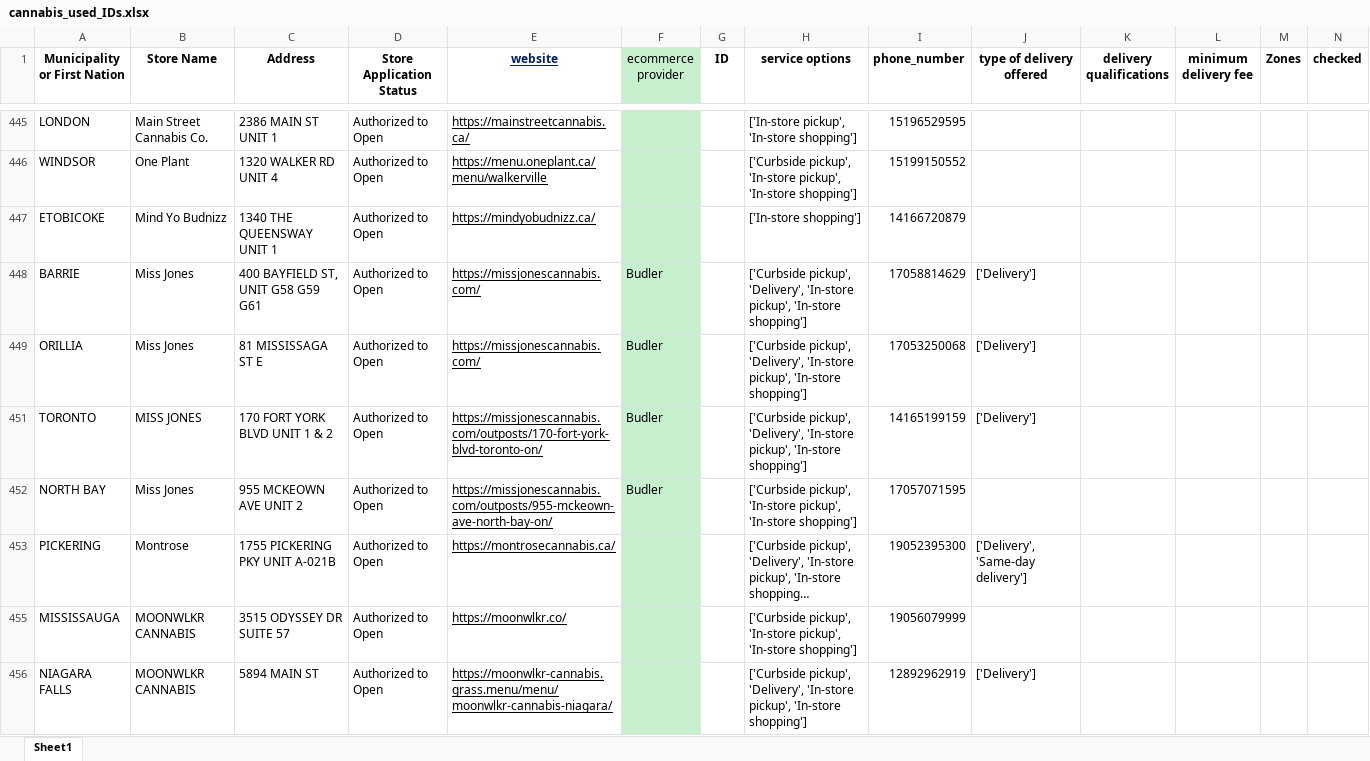
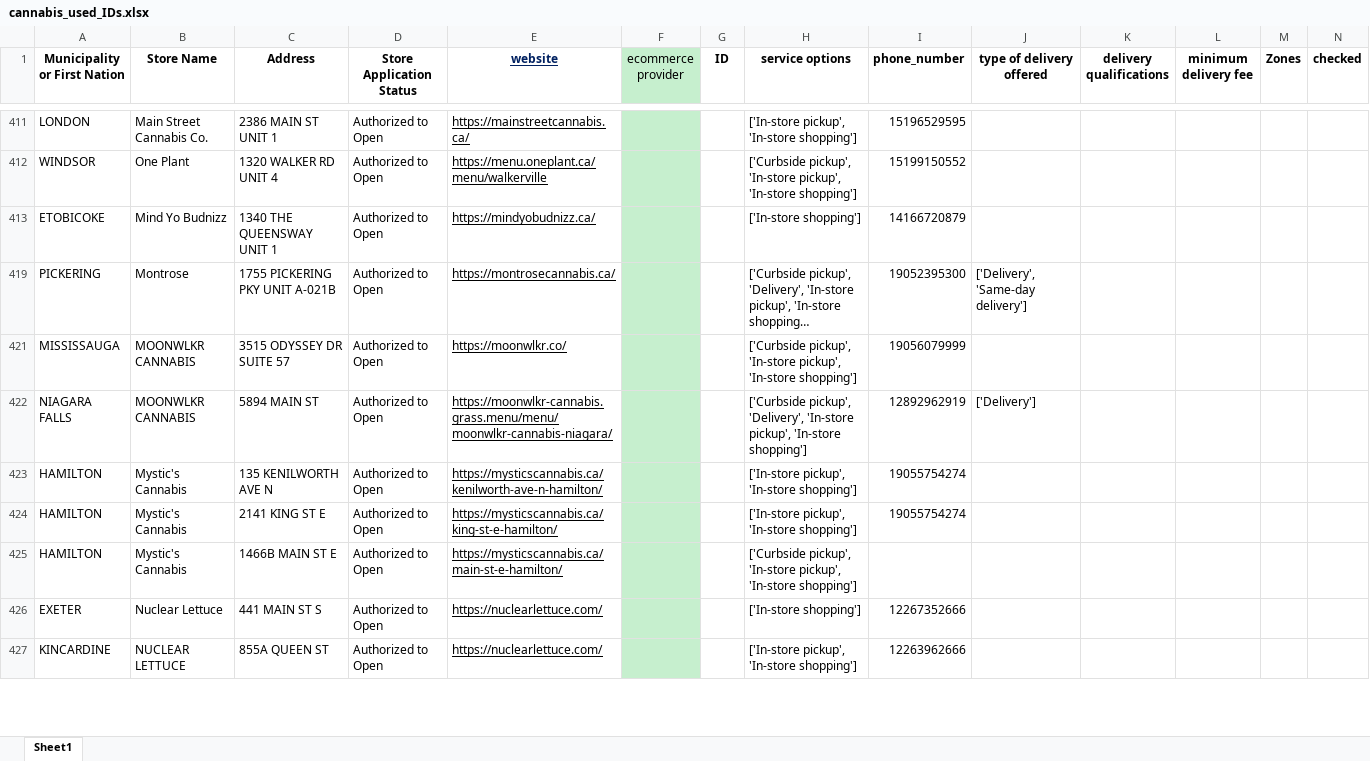
Before and after one commit to lyovaparsyan94/cannabis-shops-scraping, an Excel workbook: platform_scrapper/data/cannabis_used_IDs.xlsx, sheet Sheet1, drawn as a sheet; only a part is shown, gaps mark what is left out; the shorter side is filled out with more unchanged rows; long unchanged cells end in …; values as stored, in another font and other column widths than the file's, no borders; the diff covers the shown part only; the diff names each change by its address in the sheet, - before the commit and + after, or states it on an @@ line.

```diff
--- a/platform_scrapper/data/cannabis_used_IDs.xlsx (sheet Sheet1)
+++ b/platform_scrapper/data/cannabis_used_IDs.xlsx (sheet Sheet1)
@@ row 448 hidden: BARRIE | Miss Jones | 400 BAYFIELD ST, UNIT G58 G59 G61 | Authorized to Open | https://missjonescannabis.com/ | Budler |  | ['Curbside pickup', 'Delivery', 'In-store pickup', 'In-store shopping'] | 17058814629 | ['Delivery'] @@
@@ row 449 hidden: ORILLIA | Miss Jones | 81 MISSISSAGA ST E | Authorized to Open | https://missjonescannabis.com/ | Budler |  | ['Curbside pickup', 'Delivery', 'In-store pickup', 'In-store shopping'] | 17053250068 | ['Delivery'] @@
@@ row 451 hidden: TORONTO | MISS JONES | 170 FORT YORK BLVD UNIT 1 & 2 | Authorized to Open | https://missjonescannabis.com/outposts/170-fort-york-blvd-toronto-on/ | Budler |  | ['Curbside pickup', 'Delivery', 'In-store pickup', 'In-store shopping'] | 14165199159 | ['Delivery'] @@
@@ row 452 hidden: NORTH BAY | Miss Jones | 955 MCKEOWN AVE UNIT 2 | Authorized to Open | https://missjonescannabis.com/outposts/955-mckeown-ave-north-bay-on/ | Budler |  | ['Curbside pickup', 'In-store pickup', 'In-store shopping'] | 17057071595 @@
```
Also changed, not shown: 29 removed rows, 9 hidden or unhidden rows, 67 edited cells and cell formats elsewhere in this sheet, hidden cells, platform_scrapper/CANNABIS_RESULTS/found_IDs.xlsx, platform_scrapper/data/fake_cannabis_used_IDs.xlsx, 38 other files.
